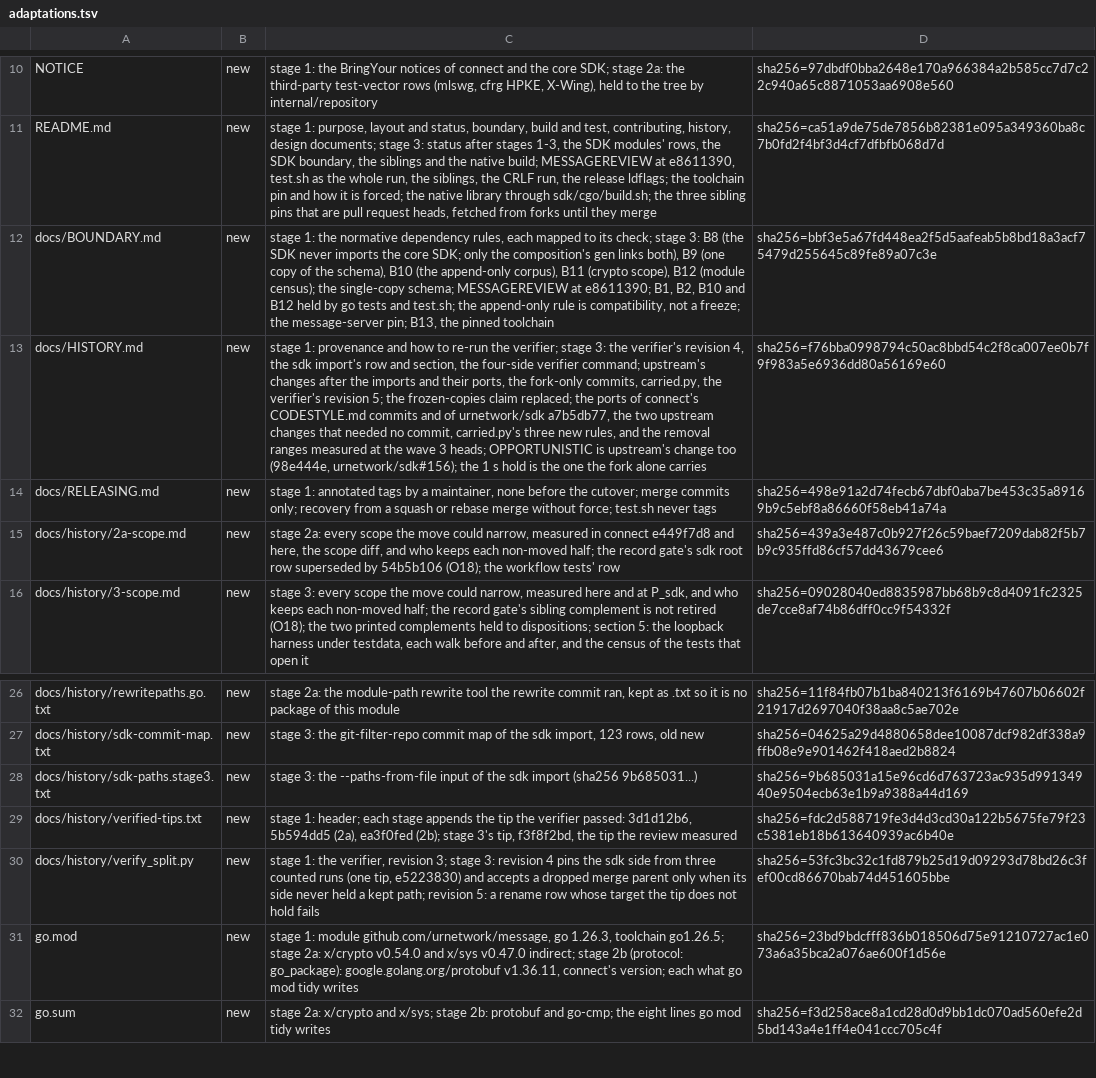
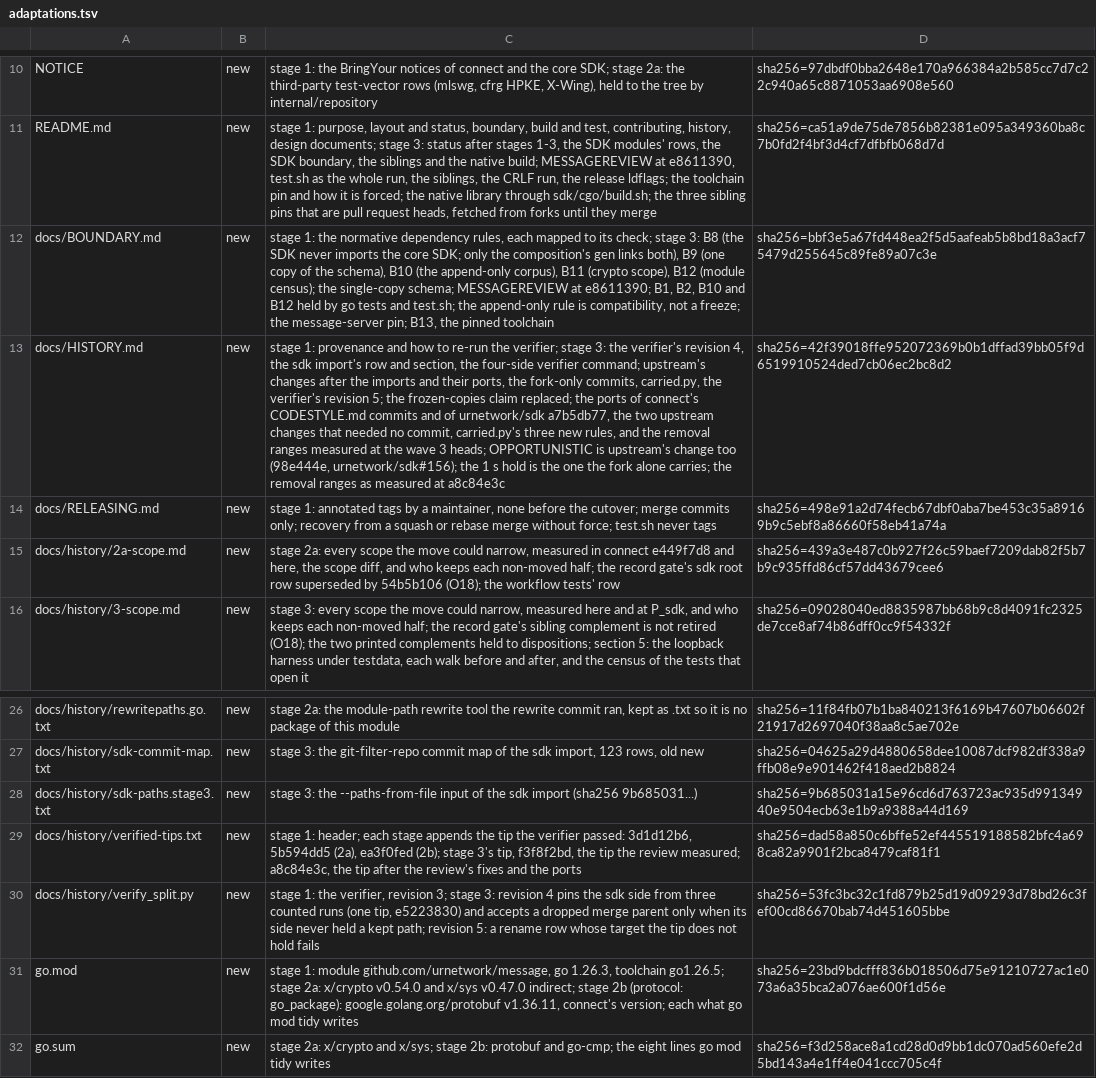
Before and after one commit to Ryanmello07/urmessage, a TSV file: docs/history/adaptations.tsv, drawn as a sheet; only a part is shown, gaps mark what is left out; the diff names each change by its address in the sheet, - before the commit and + after, or states it on an @@ line.

```diff
--- a/docs/history/adaptations.tsv
+++ b/docs/history/adaptations.tsv
-C13: …fork alone carries
+C13: …fork alone carries; the removal ranges as measured at a8c84e3c
-D13: sha256=f76bba0998794c50ac8bbd54c2f8ca007ee0b7f9f983a5e6936dd80a56169e60
+D13: sha256=42f39018ffe952072369b0b1dffad39bb05f9d6519910524ded7cb06ec2bc8d2
-C29: …the review measured
+C29: …the review measured; a8c84e3c, the tip after the review's fixes and the ports
-D29: sha256=fdc2d588719fe3d4d3cd30a122b5675fe79f23c5381eb18b613640939ac6b40e
+D29: sha256=dad58a850c6bffe52ef445519188582bfc4a698ca82a9901f2bca8479caf81f1
```
Also changed, not shown: 2 other files.
